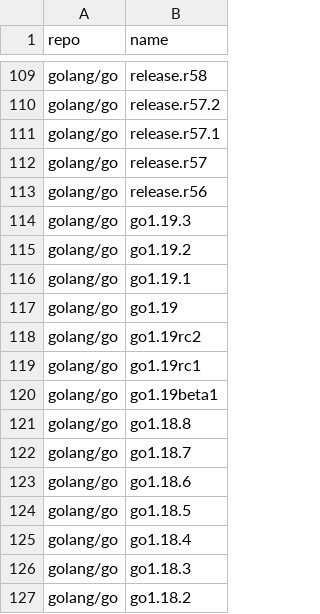
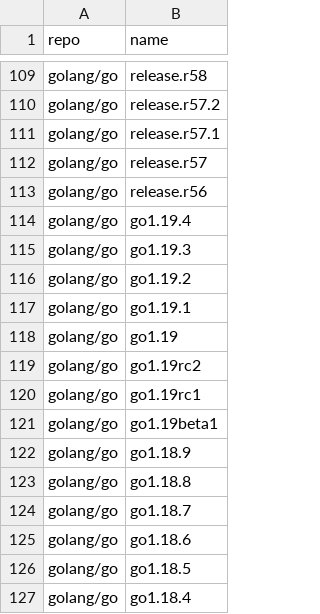
Before and after one commit to takokun778/golang-tag, a CSV file: data/go.csv, drawn as a sheet; only a part is shown, gaps mark what is left out; the shorter side is filled out with more unchanged rows; the diff names each change by its address in the sheet, - before the commit and + after, or states it on an @@ line.

```diff
--- a/data/go.csv
+++ b/data/go.csv
+row 114: golang/go | go1.19.4
+row 122: golang/go | go1.18.9
```
